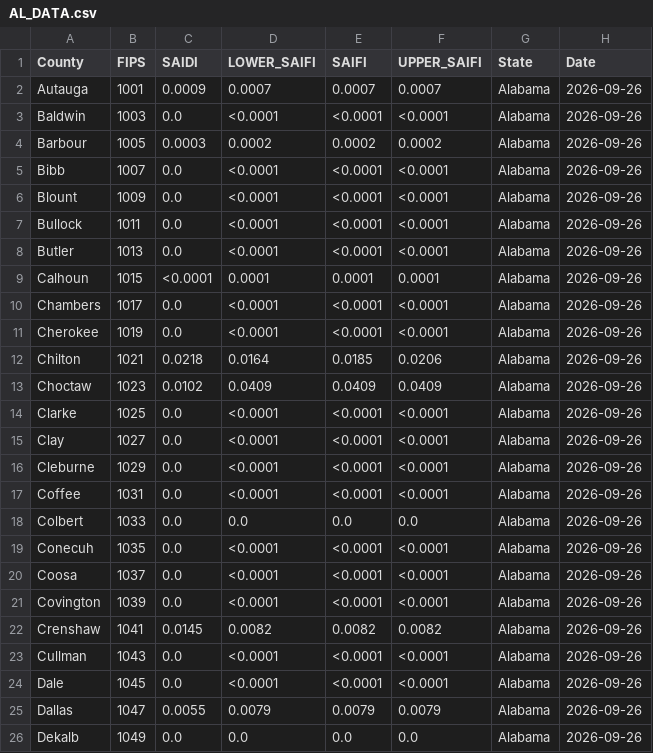
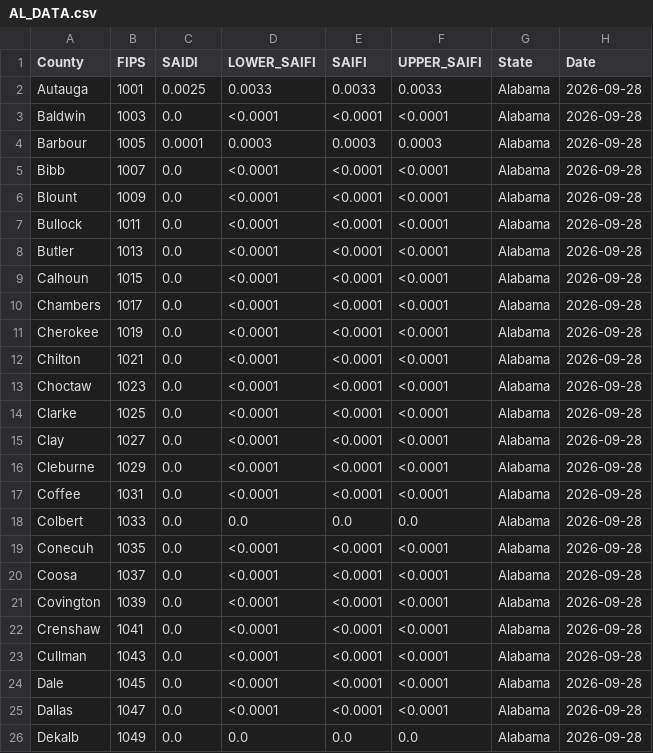
Before and after one commit to Urban-Research-Group/grower-dashboard, a CSV file: states/AL/AL_DATA.csv, drawn as a sheet; only a part is shown; the diff covers the shown part only.

```diff
--- a/states/AL/AL_DATA.csv
+++ b/states/AL/AL_DATA.csv
@@ -1,26 +1,26 @@
 County,FIPS,SAIDI,LOWER_SAIFI,SAIFI,UPPER_SAIFI,State,Date
-Autauga,1001,0.0009,0.0007,0.0007,0.0007,Alabama,2026-09-26
-Baldwin,1003,0.0,<0.0001,<0.0001,<0.0001,Alabama,2026-09-26
-Barbour,1005,0.0003,0.0002,0.0002,0.0002,Alabama,2026-09-26
-Bibb,1007,0.0,<0.0001,<0.0001,<0.0001,Alabama,2026-09-26
-Blount,1009,0.0,<0.0001,<0.0001,<0.0001,Alabama,2026-09-26
-Bullock,1011,0.0,<0.0001,<0.0001,<0.0001,Alabama,2026-09-26
-Butler,1013,0.0,<0.0001,<0.0001,<0.0001,Alabama,2026-09-26
-Calhoun,1015,<0.0001,0.0001,0.0001,0.0001,Alabama,2026-09-26
-Chambers,1017,0.0,<0.0001,<0.0001,<0.0001,Alabama,2026-09-26
-Cherokee,1019,0.0,<0.0001,<0.0001,<0.0001,Alabama,2026-09-26
-Chilton,1021,0.0218,0.0164,0.0185,0.0206,Alabama,2026-09-26
-Choctaw,1023,0.0102,0.0409,0.0409,0.0409,Alabama,2026-09-26
-Clarke,1025,0.0,<0.0001,<0.0001,<0.0001,Alabama,2026-09-26
-Clay,1027,0.0,<0.0001,<0.0001,<0.0001,Alabama,2026-09-26
-Cleburne,1029,0.0,<0.0001,<0.0001,<0.0001,Alabama,2026-09-26
-Coffee,1031,0.0,<0.0001,<0.0001,<0.0001,Alabama,2026-09-26
-Colbert,1033,0.0,0.0,0.0,0.0,Alabama,2026-09-26
-Conecuh,1035,0.0,<0.0001,<0.0001,<0.0001,Alabama,2026-09-26
-Coosa,1037,0.0,<0.0001,<0.0001,<0.0001,Alabama,2026-09-26
-Covington,1039,0.0,<0.0001,<0.0001,<0.0001,Alabama,2026-09-26
-Crenshaw,1041,0.0145,0.0082,0.0082,0.0082,Alabama,2026-09-26
-Cullman,1043,0.0,<0.0001,<0.0001,<0.0001,Alabama,2026-09-26
-Dale,1045,0.0,<0.0001,<0.0001,<0.0001,Alabama,2026-09-26
-Dallas,1047,0.0055,0.0079,0.0079,0.0079,Alabama,2026-09-26
-Dekalb,1049,0.0,0.0,0.0,0.0,Alabama,2026-09-26
+Autauga,1001,0.0025,0.0033,0.0033,0.0033,Alabama,2026-09-28
+Baldwin,1003,0.0,<0.0001,<0.0001,<0.0001,Alabama,2026-09-28
+Barbour,1005,0.0001,0.0003,0.0003,0.0003,Alabama,2026-09-28
+Bibb,1007,0.0,<0.0001,<0.0001,<0.0001,Alabama,2026-09-28
+Blount,1009,0.0,<0.0001,<0.0001,<0.0001,Alabama,2026-09-28
+Bullock,1011,0.0,<0.0001,<0.0001,<0.0001,Alabama,2026-09-28
+Butler,1013,0.0,<0.0001,<0.0001,<0.0001,Alabama,2026-09-28
+Calhoun,1015,0.0,<0.0001,<0.0001,<0.0001,Alabama,2026-09-28
+Chambers,1017,0.0,<0.0001,<0.0001,<0.0001,Alabama,2026-09-28
+Cherokee,1019,0.0,<0.0001,<0.0001,<0.0001,Alabama,2026-09-28
+Chilton,1021,0.0,<0.0001,<0.0001,<0.0001,Alabama,2026-09-28
+Choctaw,1023,0.0,<0.0001,<0.0001,<0.0001,Alabama,2026-09-28
+Clarke,1025,0.0,<0.0001,<0.0001,<0.0001,Alabama,2026-09-28
+Clay,1027,0.0,<0.0001,<0.0001,<0.0001,Alabama,2026-09-28
+Cleburne,1029,0.0,<0.0001,<0.0001,<0.0001,Alabama,2026-09-28
+Coffee,1031,0.0,<0.0001,<0.0001,<0.0001,Alabama,2026-09-28
+Colbert,1033,0.0,0.0,0.0,0.0,Alabama,2026-09-28
+Conecuh,1035,0.0,<0.0001,<0.0001,<0.0001,Alabama,2026-09-28
+Coosa,1037,0.0,<0.0001,<0.0001,<0.0001,Alabama,2026-09-28
+Covington,1039,0.0,<0.0001,<0.0001,<0.0001,Alabama,2026-09-28
+Crenshaw,1041,0.0,<0.0001,<0.0001,<0.0001,Alabama,2026-09-28
+Cullman,1043,0.0,<0.0001,<0.0001,<0.0001,Alabama,2026-09-28
+Dale,1045,0.0,<0.0001,<0.0001,<0.0001,Alabama,2026-09-28
+Dallas,1047,0.0,<0.0001,<0.0001,<0.0001,Alabama,2026-09-28
+Dekalb,1049,0.0,0.0,0.0,0.0,Alabama,2026-09-28
```
Also changed, not shown: 80 edited cells elsewhere in this file, states/FL/FL_DATA.csv, states/GA/GA_DATA.csv, 5 other files.
